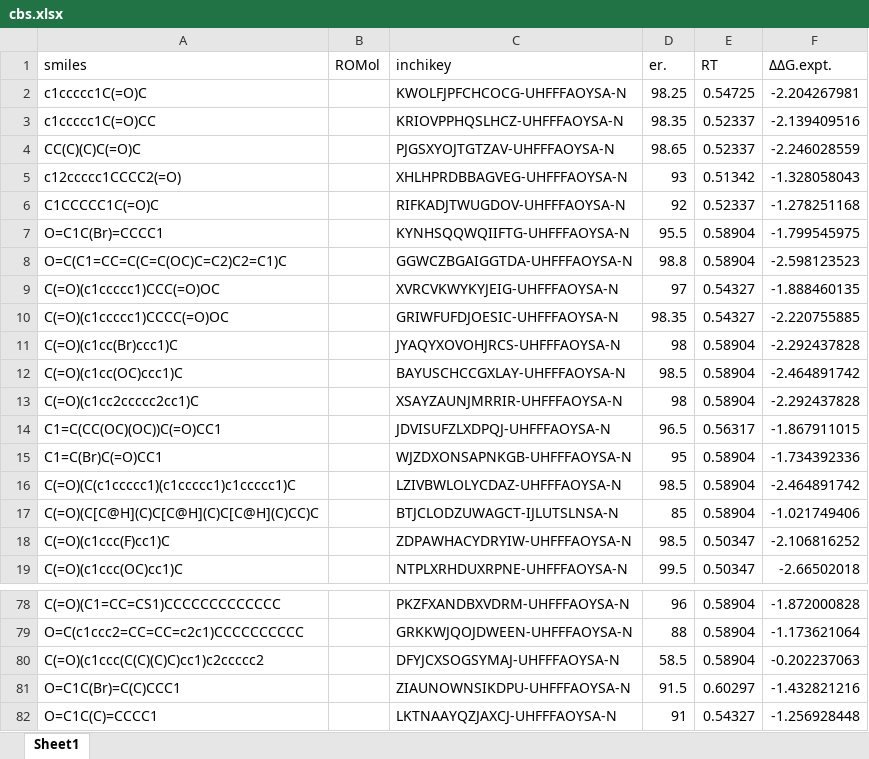
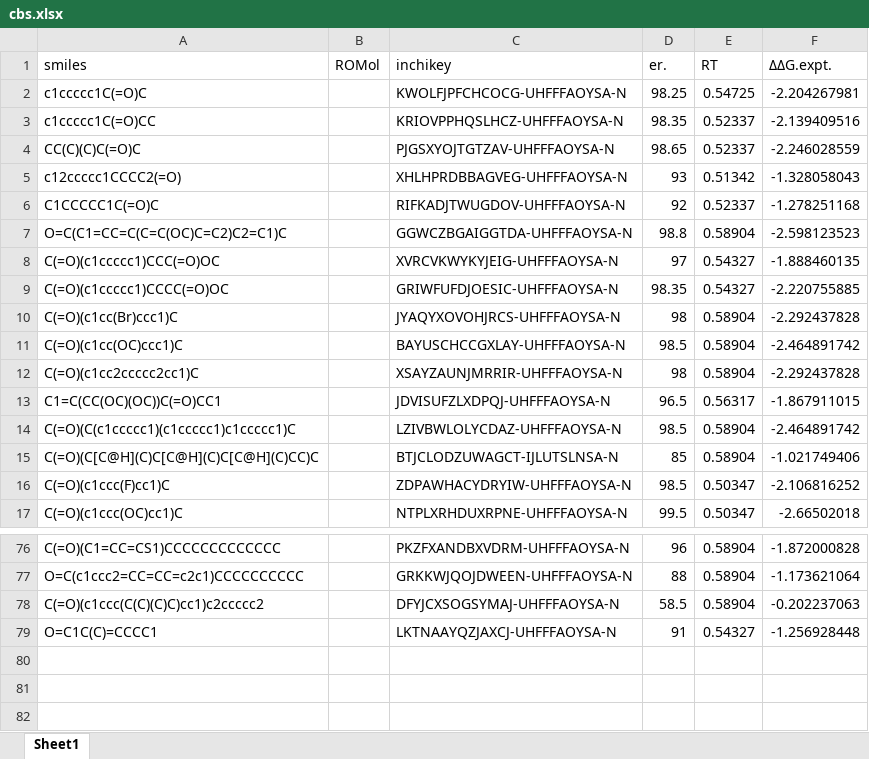
Before and after one commit to poclab-web/eCoMFA, an Excel workbook: arranged_dataset/cbs.xlsx, sheet Sheet1, drawn as a sheet; only a part is shown, gaps mark what is left out; values as stored, in another font and other column widths than the file's, no borders; charts and pictures not drawn; the diff names each change by its address in the sheet, - before the commit and + after, or states it on an @@ line.

```diff
--- a/arranged_dataset/cbs.xlsx (sheet Sheet1)
+++ b/arranged_dataset/cbs.xlsx (sheet Sheet1)
-row 7: O=C1C(Br)=CCCC1 |  | KYNHSQQWQIIFTG-UHFFFAOYSA-N | 95.5 | 0.58904 | -1.799545975
-row 15: C1=C(Br)C(=O)CC1 |  | WJZDXONSAPNKGB-UHFFFAOYSA-N | 95 | 0.58904 | -1.734392336
-row 81: O=C1C(Br)=C(C)CCC1 |  | ZIAUNOWNSIKDPU-UHFFFAOYSA-N | 91.5 | 0.60297 | -1.432821216
```
Also changed, not shown: charts or pictures, arranged_dataset/DIP-chloride.xlsx, 3 other files.
